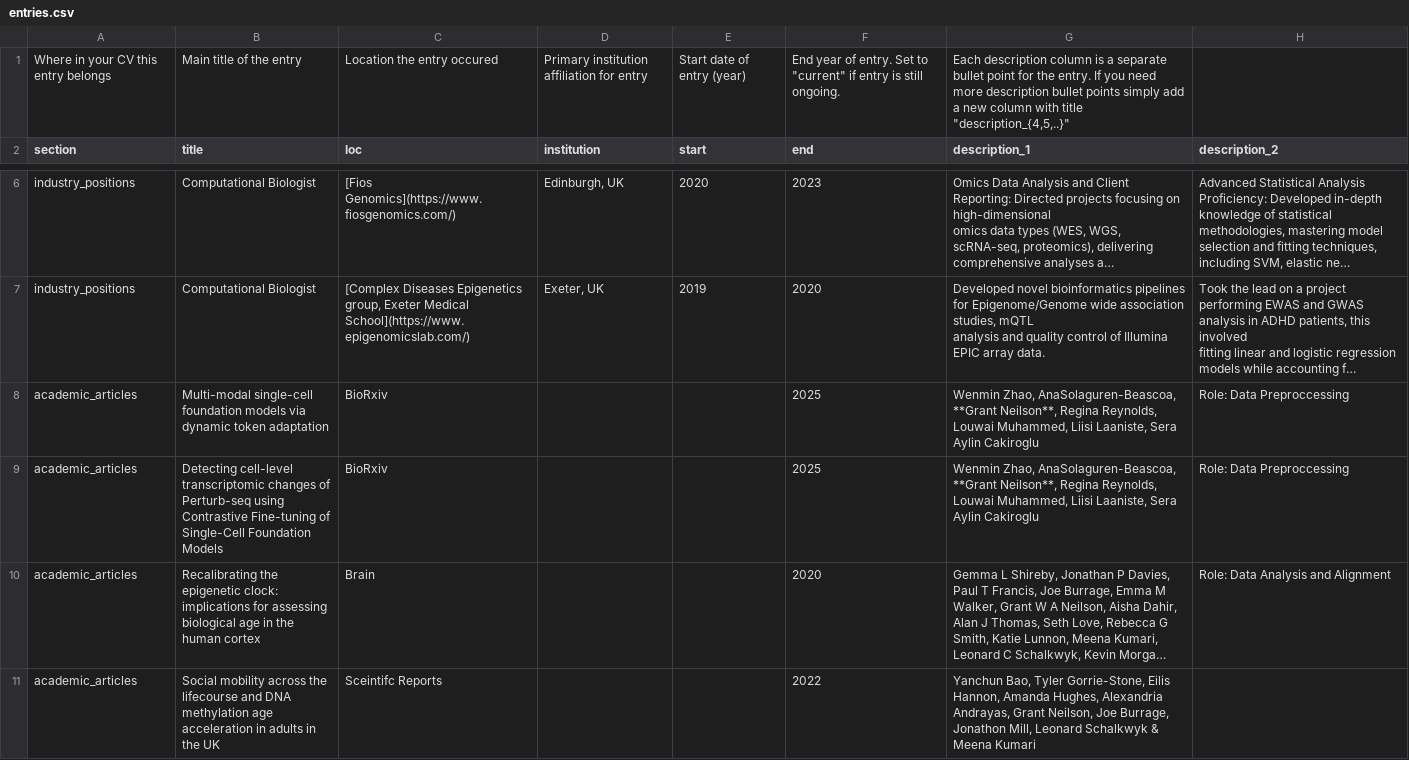
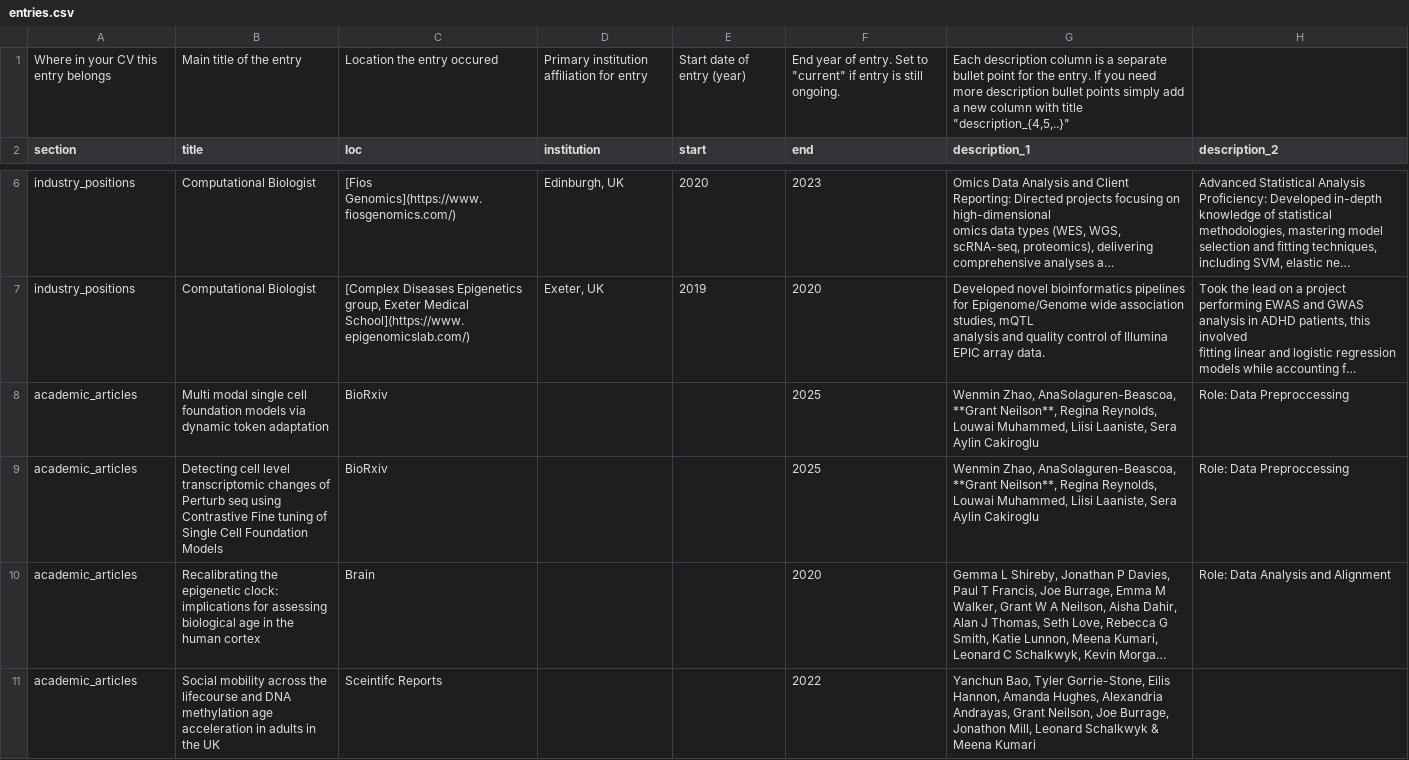
Before and after one commit to grantn5/cv, a CSV file: data/entries.csv, drawn as a sheet; only a part is shown, gaps mark what is left out; long unchanged cells end in …; the diff names each change by its address in the sheet, - before the commit and + after, or states it on an @@ line.

Commit message:
removing -

```diff
--- a/data/entries.csv
+++ b/data/entries.csv
-B8 (title): Multi-modal single-cell foundation models…
+B8 (title): Multi modal single cell foundation models…
-B9 (title): Detecting cell-level transcriptomic changes of Perturb-seq using Contrastive Fine-tuning of Single-Cell Foundation Models
+B9 (title): Detecting cell level transcriptomic changes of Perturb seq using Contrastive Fine tuning of Single Cell Foundation Models
```
